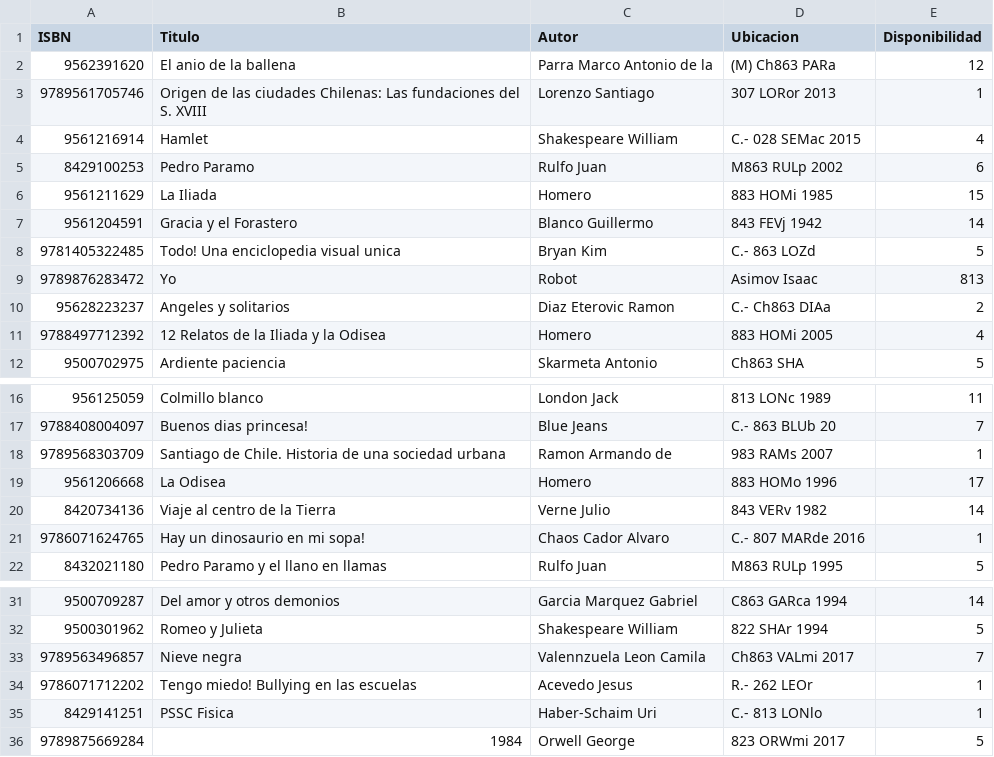
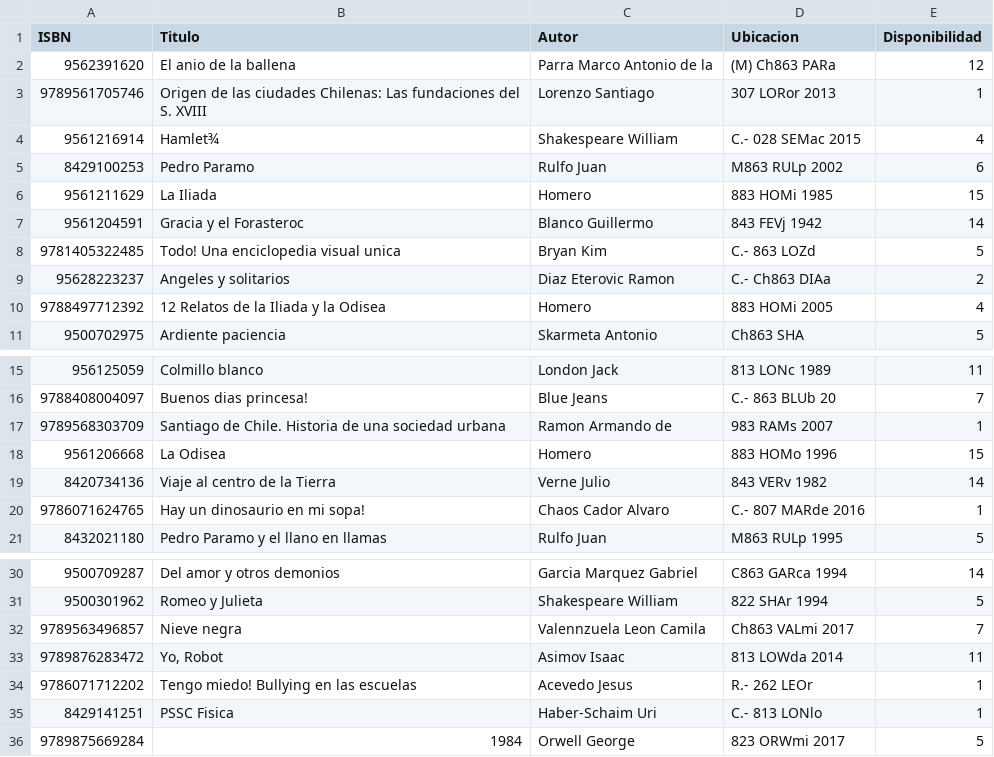
Before and after one commit to TioPanxo/Proyecto_Sintax_Error, a CSV file: librosBiblioteca.csv, drawn as a sheet; only a part is shown, gaps mark what is left out; removed rows and columns are numbered as before the commit, all else as after; the diff names each change by its address in the sheet, - before the commit and + after, or states it on an @@ line.

```diff
--- a/librosBiblioteca.csv
+++ b/librosBiblioteca.csv
-B4 (Titulo): Hamlet
+B4 (Titulo): Hamlet¾
-B7 (Titulo): Gracia y el Forastero
+B7 (Titulo): Gracia y el Forasteroc
-row 9: 9789876283472 | Yo | Robot | Asimov Isaac | 813
-E18 (Disponibilidad): 17
+E18 (Disponibilidad): 15
+row 33: 9789876283472 | Yo, Robot | Asimov Isaac | 813 LOWda 2014 | 11
```
Also changed, not shown: deudores.csv, 2 other files.
